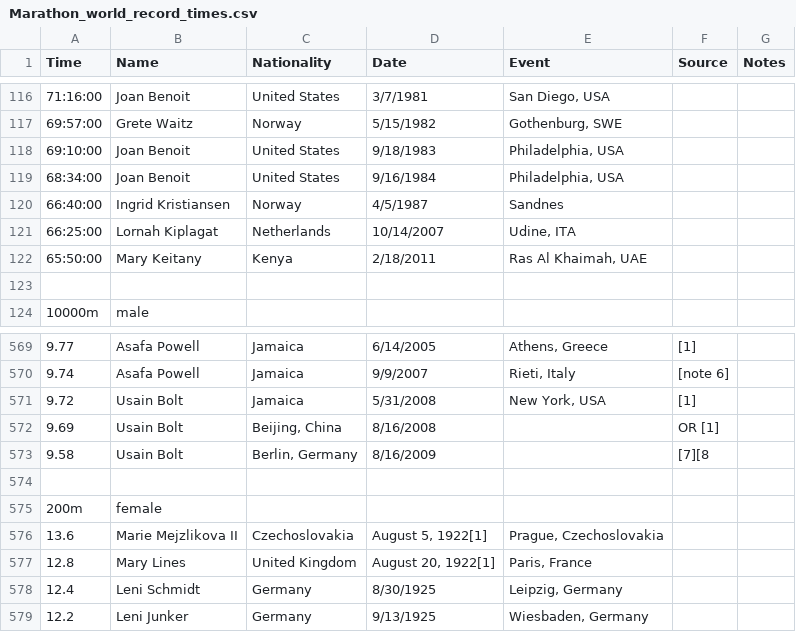
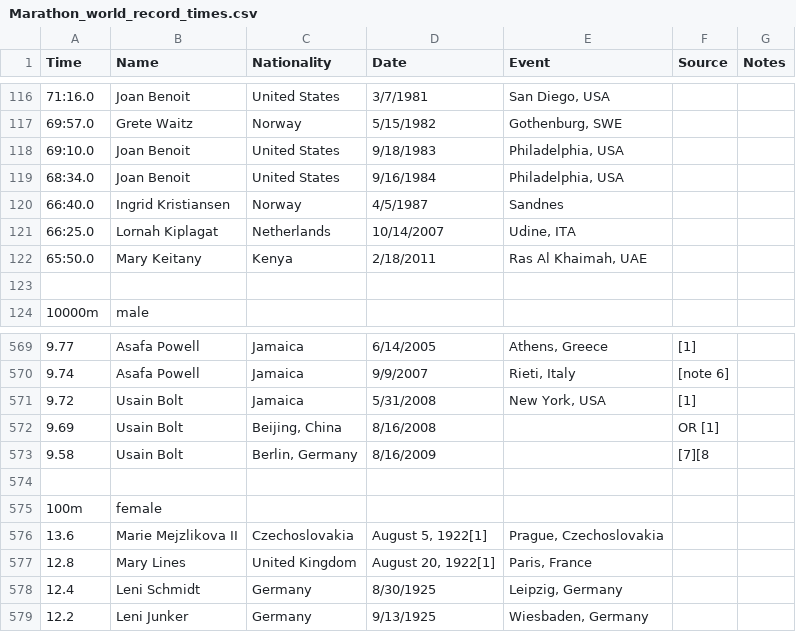
Before and after one commit to heiyhia/thinkstats, a CSV file: workspace.thinkstats/ThinkStats/Marathon_world_record_times.csv, drawn as a sheet; only a part is shown, gaps mark what is left out; the diff covers the shown part only; the diff names each change by its address in the sheet, - before the commit and + after, or states it on an @@ line.

```diff
--- a/workspace.thinkstats/ThinkStats/Marathon_world_record_times.csv
+++ b/workspace.thinkstats/ThinkStats/Marathon_world_record_times.csv
-A116 (Time): 71:16:00
+A116 (Time): 71:16.0
-A117 (Time): 69:57:00
+A117 (Time): 69:57.0
-A118 (Time): 69:10:00
+A118 (Time): 69:10.0
-A119 (Time): 68:34:00
+A119 (Time): 68:34.0
-A120 (Time): 66:40:00
+A120 (Time): 66:40.0
-A121 (Time): 66:25:00
+A121 (Time): 66:25.0
-A122 (Time): 65:50:00
+A122 (Time): 65:50.0
-A575 (Time): 200m
+A575 (Time): 100m
```
Also changed, not shown: 25 edited cells elsewhere in this file, 2 other files.
